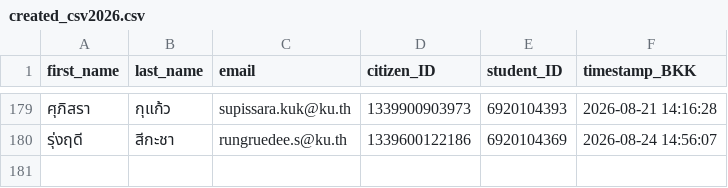
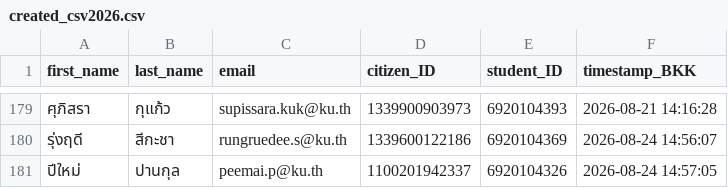
Before and after one commit to PythonianSt/Register, a CSV file: created_csv2026.csv, drawn as a sheet; only a part is shown, gaps mark what is left out.

Commit message:
Update created_csv2026.csv 2026-08-24 14:57:06 BKK

```diff
--- a/created_csv2026.csv
+++ b/created_csv2026.csv
@@ -180 +180,2 @@
 รุ่งฤดี,สีกะชา,rungruedee.s@ku.th,1339600122186,6920104369,2026-08-24 14:56:07
+ปีใหม่,ปานกุล,peemai.p@ku.th,1100201942337,6920104326,2026-08-24 14:57:05
```
